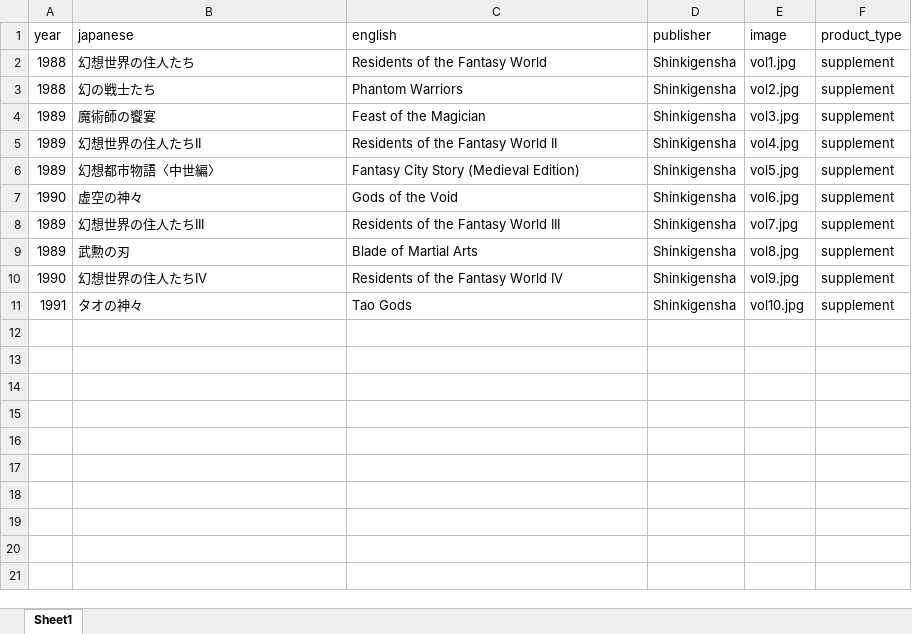
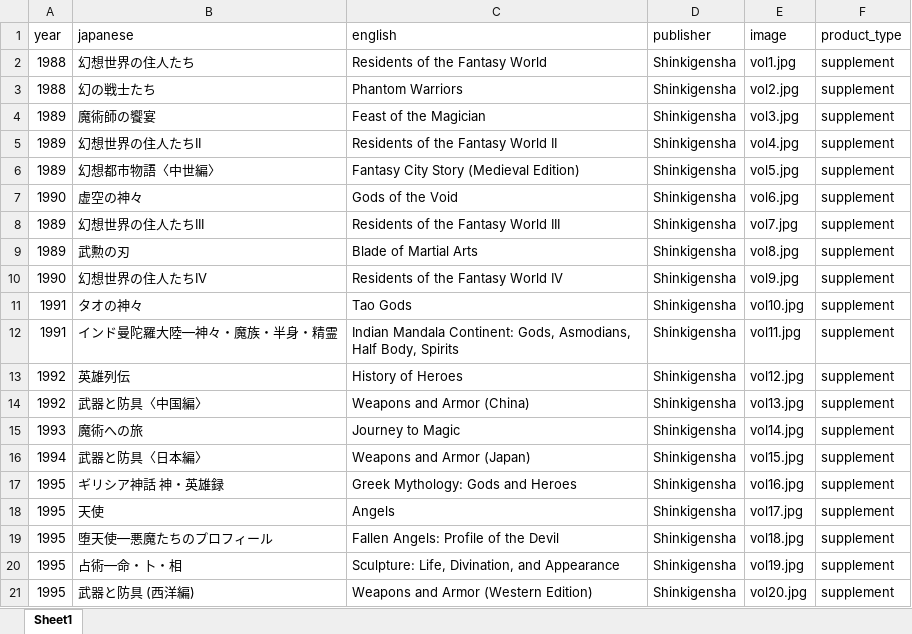
Before and after one commit to weatherspud/japanese-collectors-list, an Excel workbook: truth-in-fantasy/checklist.xlsx, sheet Sheet1, drawn as a sheet; values as stored, in another font and other column widths than the file's, no borders; the diff names each change by its address in the sheet, - before the commit and + after, or states it on an @@ line.

Commit message:
more truth-in-fantasy

```diff
--- a/truth-in-fantasy/checklist.xlsx (sheet Sheet1)
+++ b/truth-in-fantasy/checklist.xlsx (sheet Sheet1)
+row 12: 1991 | インド曼陀羅大陸―神々・魔族・半身・精霊 | Indian Mandala Continent: Gods, Asmodians, Half Body, Spirits | Shinkigensha | vol11.jpg | supplement
+row 13: 1992 | 英雄列伝 | History of Heroes | Shinkigensha | vol12.jpg | supplement
+row 14: 1992 | 武器と防具〈中国編〉 | Weapons and Armor (China) | Shinkigensha | vol13.jpg | supplement
+row 15: 1993 | 魔術への旅 | Journey to Magic | Shinkigensha | vol14.jpg | supplement
+row 16: 1994 | 武器と防具〈日本編〉 | Weapons and Armor (Japan) | Shinkigensha | vol15.jpg | supplement
+row 17: 1995 | ギリシア神話 神・英雄録 | Greek Mythology: Gods and Heroes | Shinkigensha | vol16.jpg | supplement
+row 18: 1995 | 天使 | Angels | Shinkigensha | vol17.jpg | supplement
+row 19: 1995 | 堕天使―悪魔たちのプロフィール | Fallen Angels: Profile of the Devil | Shinkigensha | vol18.jpg | supplement
+row 20: 1995 | 占術―命・卜・相 | Sculpture: Life, Divination, and Appearance | Shinkigensha | vol19.jpg | supplement
+row 21: 1995 | 武器と防具 (西洋編) | Weapons and Armor (Western Edition) | Shinkigensha | vol20.jpg | supplement
```
Also changed, not shown: 13 other files.
